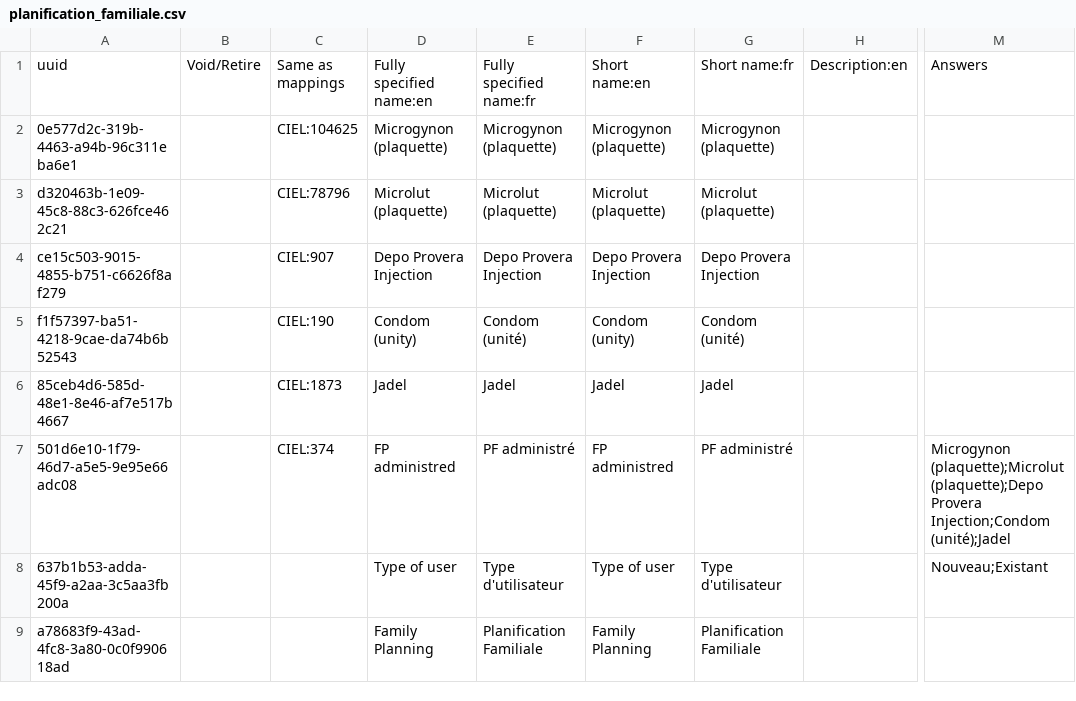
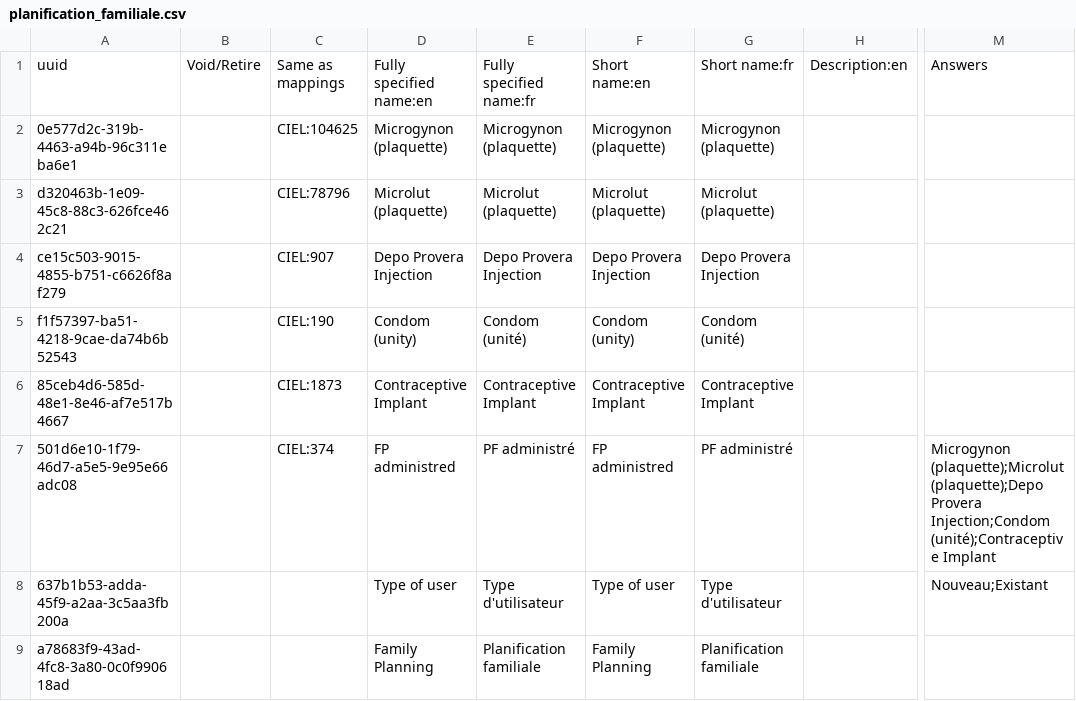
Before and after one commit to mekomsolutions/openmrs-config-haiti, a CSV file: configuration/concepts/planification_familiale.csv, drawn as a sheet; only a part is shown, gaps mark what is left out; the diff names each change by its address in the sheet, - before the commit and + after, or states it on an @@ line.

```diff
--- a/configuration/concepts/planification_familiale.csv
+++ b/configuration/concepts/planification_familiale.csv
-D6: Jadel
+D6: Contraceptive Implant
-E6: Jadel
+E6: Contraceptive Implant
-F6: Jadel
+F6: Contraceptive Implant
-G6: Jadel
+G6: Contraceptive Implant
-M7: …Provera Injection;Condom (unité);Jadel
+M7: …Provera Injection;Condom (unité);Contraceptive Implant
-E9: Planification Familiale
+E9: Planification familiale
-G9: Planification Familiale
+G9: Planification familiale
```
Also changed, not shown: configuration/concepts/commons.csv, configuration/concepts/diagnoses.csv, 18 other files.
